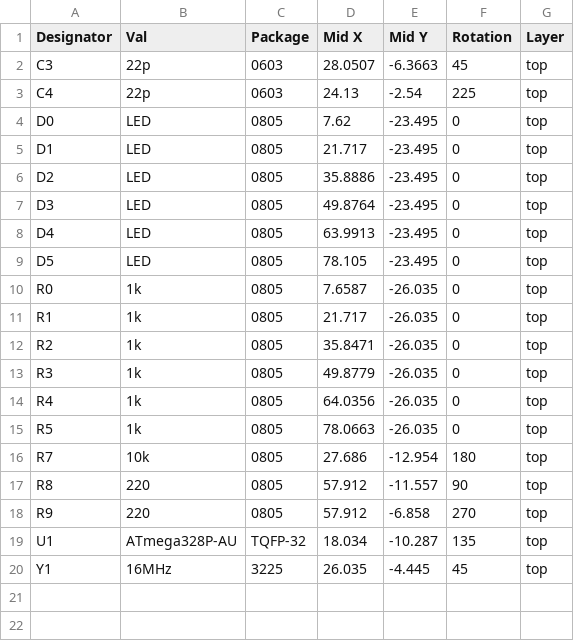
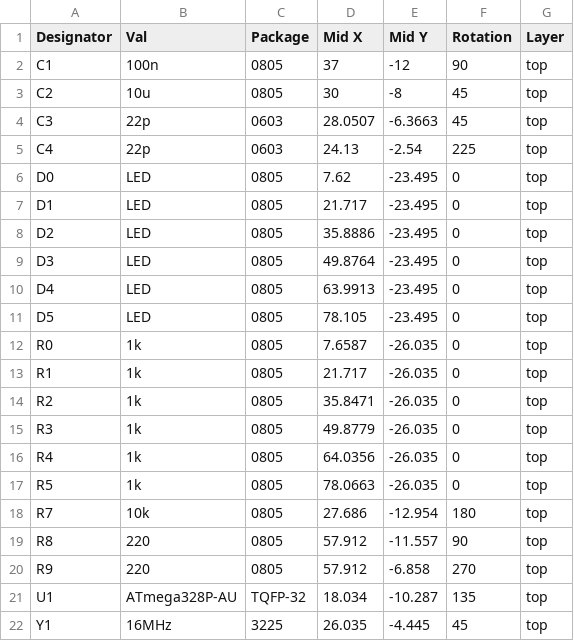
Before and after one commit to sensai7/Card-Sized-Midi-Controller, a CSV file: Kicad/CardSizeMidiController/JLCPCB CPL.csv, drawn as a sheet; the diff names each change by its address in the sheet, - before the commit and + after, or states it on an @@ line.

```diff
--- a/Kicad/CardSizeMidiController/JLCPCB CPL.csv
+++ b/Kicad/CardSizeMidiController/JLCPCB CPL.csv
+row 2: C1 | 100n | 0805 | 37 | -12 | 90 | top
+row 3: C2 | 10u | 0805 | 30 | -8 | 45 | top
```
Also changed, not shown: Kicad/CardSizeMidiController/JLCPCB BOM.csv, 16 other files.
